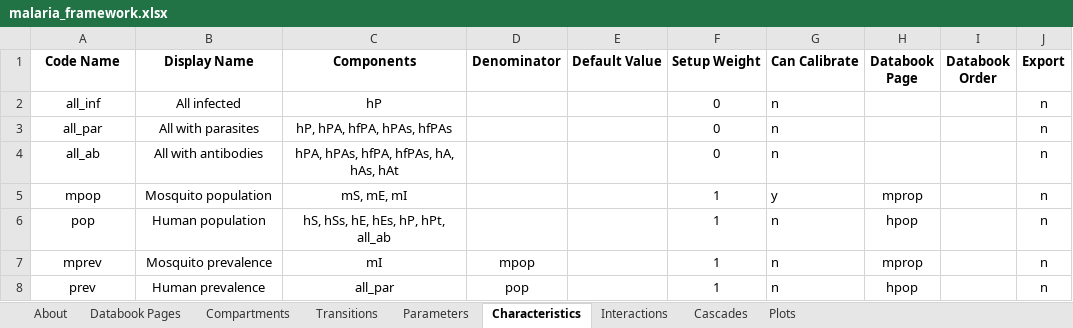
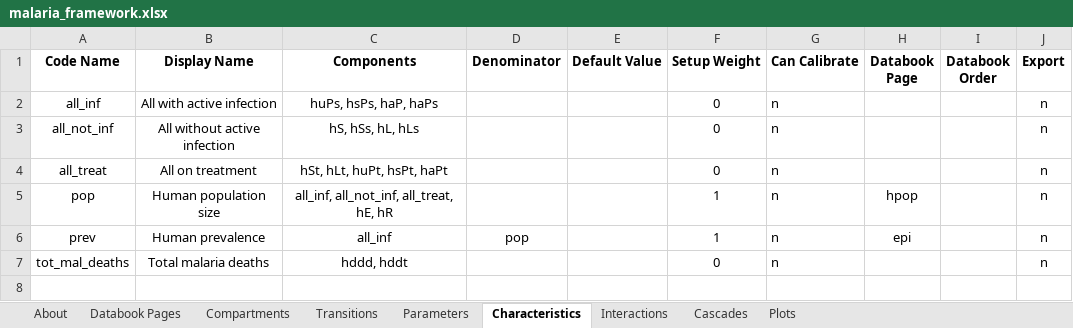
Before and after one commit to atomicateam/atomica, an Excel workbook: atomica/library/malaria_framework.xlsx, sheet Characteristics, drawn as a sheet; values as stored, in another font and other column widths than the file's, no borders; removed rows and columns are numbered as before the commit, all else as after; the diff names each change by its address in the sheet, - before the commit and + after, or states it on an @@ line.

```diff
--- a/atomica/library/malaria_framework.xlsx (sheet Characteristics)
+++ b/atomica/library/malaria_framework.xlsx (sheet Characteristics)
-B2 (Display Name): All infected
+B2 (Display Name): All with active infection
-C2 (Components): hP
+C2 (Components): huPs, hsPs, haP, haPs
-A3 (Code Name): all_par
+A3 (Code Name): all_not_inf
-B3 (Display Name): All with parasites
+B3 (Display Name): All without active infection
-C3 (Components): hP, hPA, hfPA, hPAs, hfPAs
+C3 (Components): hS, hSs, hL, hLs
-A4 (Code Name): all_ab
+A4 (Code Name): all_treat
-B4 (Display Name): All with antibodies
+B4 (Display Name): All on treatment
-C4 (Components): hPA, hPAs, hfPA, hfPAs, hA, hAs, hAt
+C4 (Components): hSt, hLt, huPt, hsPt, haPt
-row 5: mpop | Mosquito population | mS, mE, mI |  |  | 1 | y | mprop |  | n
-B5 (Display Name): Human population
+B5 (Display Name): Human population size
-C5 (Components): hS, hSs, hE, hEs, hP, hPt, all_ab
+C5 (Components): all_inf, all_not_inf, all_treat, hE, hR
-row 7: mprev | Mosquito prevalence | mI | mpop |  | 1 | n | mprop |  | n
-C6 (Components): all_par
+C6 (Components): all_inf
-H6 (Databook Page): hpop
+H6 (Databook Page): epi
+row 7: tot_mal_deaths | Total malaria deaths | hddd, hddt |  |  | 0 | n |  |  | n
```
Also changed, not shown: sheet Parameters, sheet Transitions, sheet Compartments, sheet Plots, sheet Interactions, sheet Databook Pages, 1 more sheet, formulas that keep their value, 1 other file.
